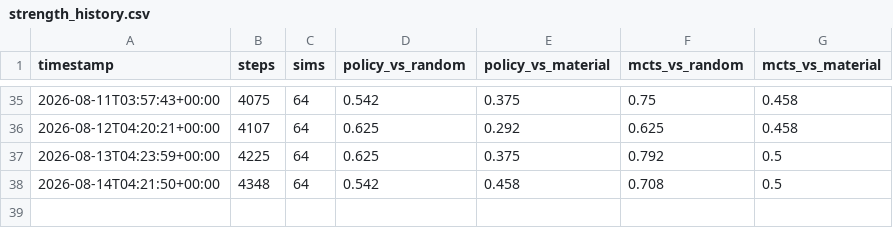
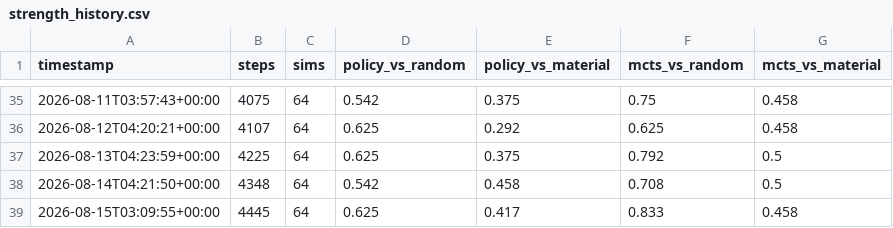
Before and after one commit to leozh0u/blundernet-engine, a CSV file: metrics/strength_history.csv, drawn as a sheet; only a part is shown, gaps mark what is left out.

Commit message:
strength: mcts scores 83% vs random, 46% vs material @ step 4445

```diff
--- a/metrics/strength_history.csv
+++ b/metrics/strength_history.csv
@@ -38 +38,2 @@ timestamp,steps,sims,policy_vs_random,policy_vs_material,mcts_vs_random,mcts_vs_
 2026-08-14T04:21:50+00:00,4348,64,0.542,0.458,0.708,0.5
+2026-08-15T03:09:55+00:00,4445,64,0.625,0.417,0.833,0.458
```
Also changed, not shown: 1 other file.
